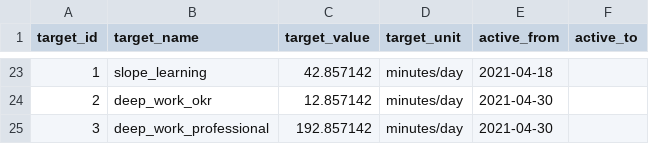
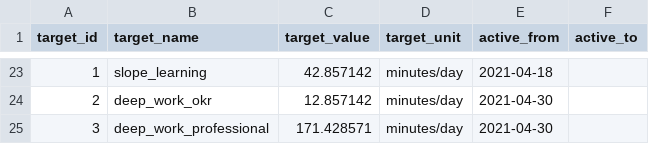
Before and after one commit to wylbee/small-world-dbt, a CSV file: data/kpi_targets.csv, drawn as a sheet; only a part is shown, gaps mark what is left out.

Commit message:
20 hr/week dwp

```diff
--- a/data/kpi_targets.csv
+++ b/data/kpi_targets.csv
@@ -24,2 +24,2 @@
 2,deep_work_okr,12.857142,minutes/day,2021-04-30,
-3,deep_work_professional,192.857142,minutes/day,2021-04-30,
+3,deep_work_professional,171.428571,minutes/day,2021-04-30,
```
